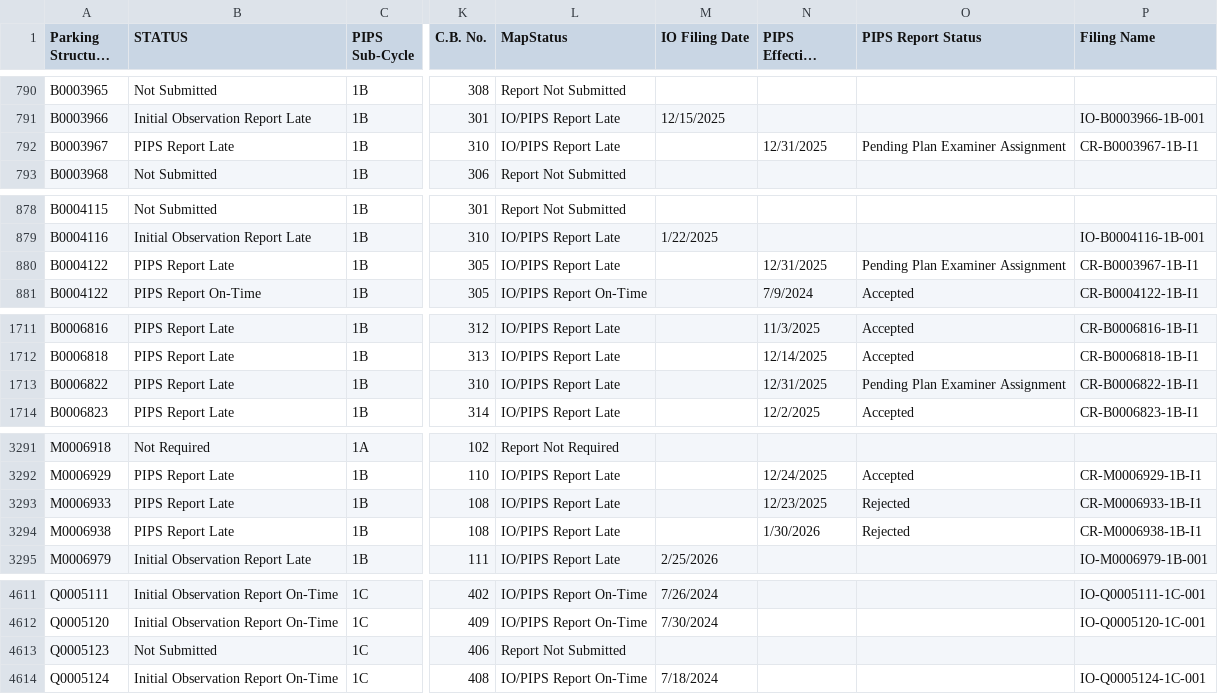
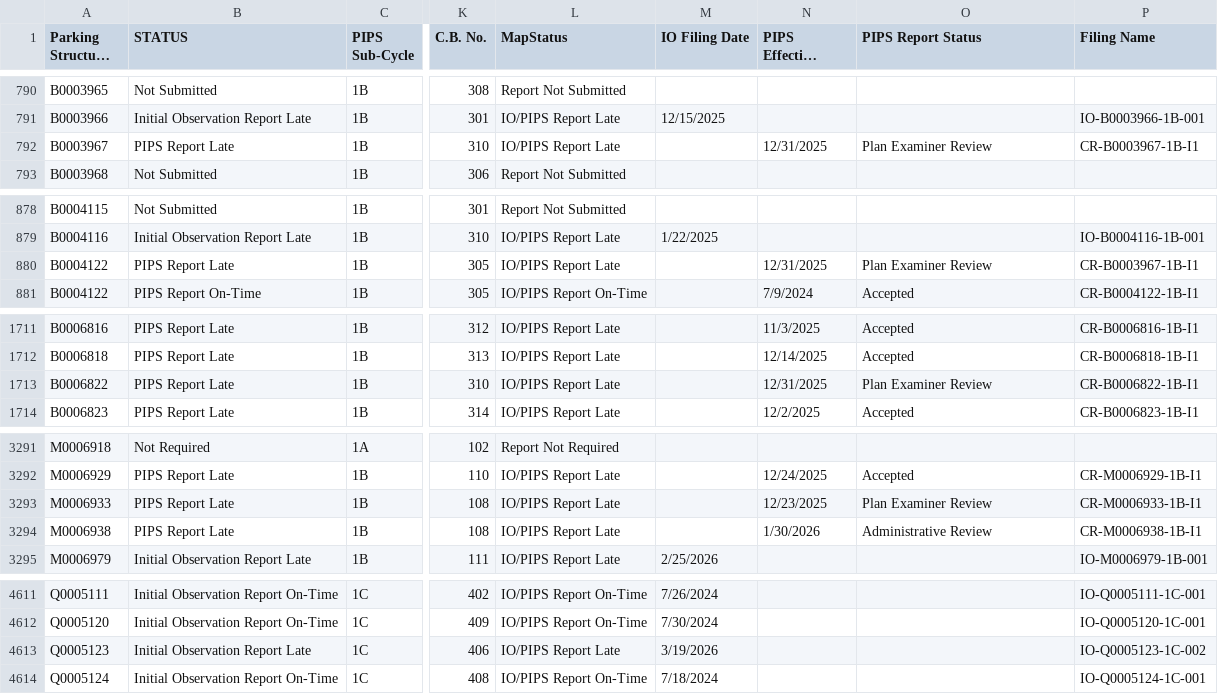
Before and after one commit to NYCDOB/ParkingStructures_InitialObservationReports, a CSV file: data/IO_Status.csv, drawn as a sheet; only a part is shown, gaps mark what is left out; long unchanged cells end in …; the diff covers the shown part only; the diff names each change by its address in the sheet, - before the commit and + after, or states it on an @@ line.

Commit message:
update from script Fri 03/20/2026  9:51:46.38, 6085 rows

```diff
--- a/data/IO_Status.csv
+++ b/data/IO_Status.csv
-O792 (PIPS Report Status): Pending Plan Examiner Assignment
+O792 (PIPS Report Status): Plan Examiner Review
-O880 (PIPS Report Status): Pending Plan Examiner Assignment
+O880 (PIPS Report Status): Plan Examiner Review
-O1713 (PIPS Report Status): Pending Plan Examiner Assignment
+O1713 (PIPS Report Status): Plan Examiner Review
-O3293 (PIPS Report Status): Rejected
+O3293 (PIPS Report Status): Plan Examiner Review
-O3294 (PIPS Report Status): Rejected
+O3294 (PIPS Report Status): Administrative Review
-B4613 (STATUS): Not Submitted
+B4613 (STATUS): Initial Observation Report Late
-L4613 (MapStatus): Report Not Submitted
+L4613 (MapStatus): IO/PIPS Report Late
-M4613 (IO Filing Date): (empty)
+M4613 (IO Filing Date): 3/19/2026
-P4613 (Filing Name): (empty)
+P4613 (Filing Name): IO-Q0005123-1C-002
```
Also changed, not shown: 1 edited cell elsewhere in this file.
